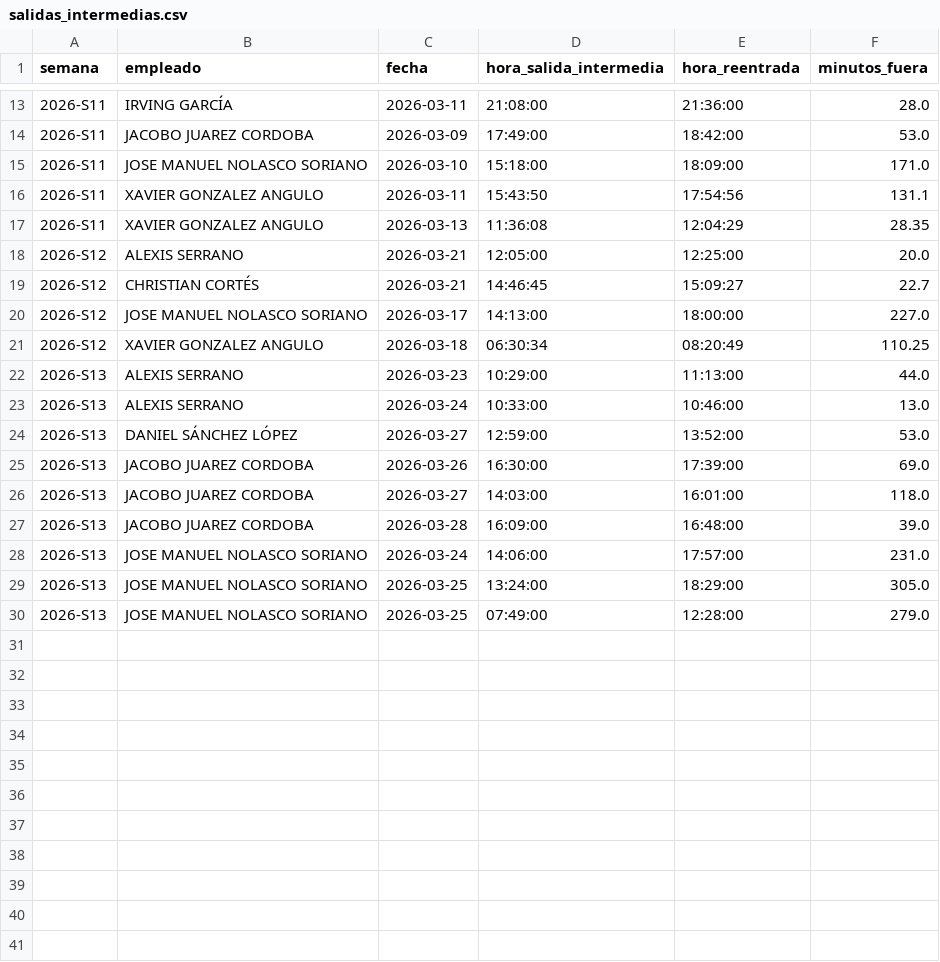
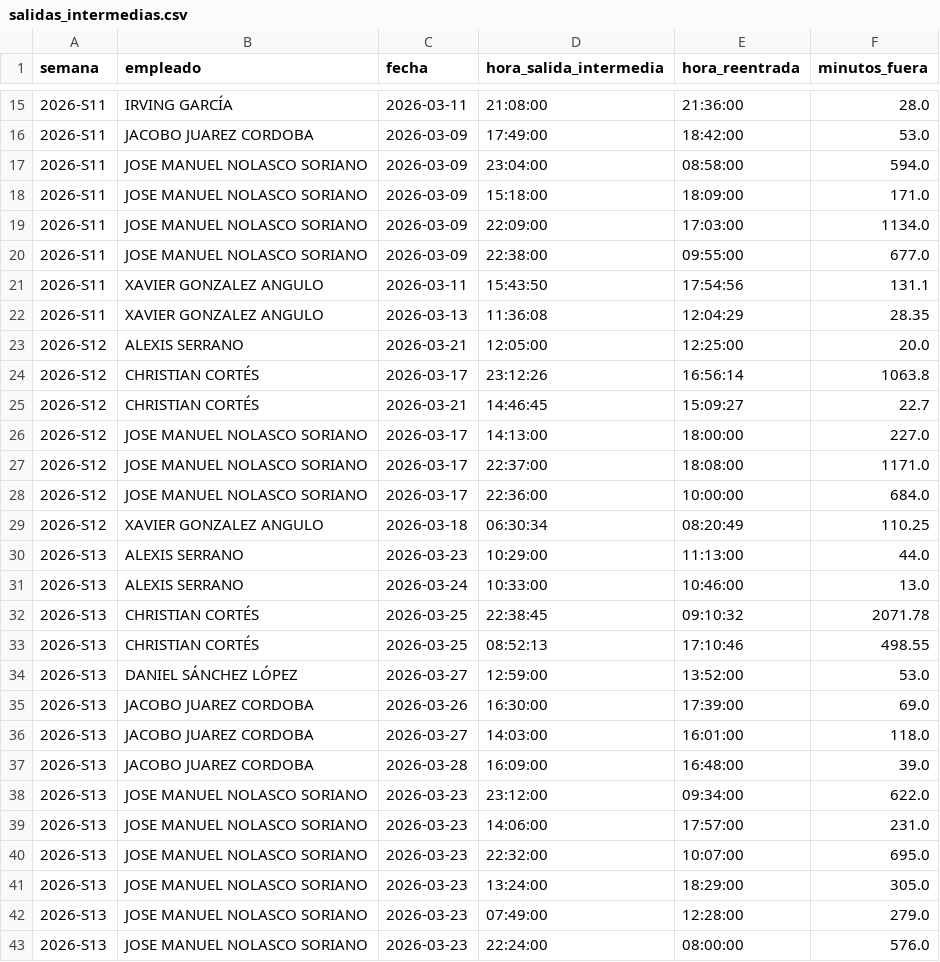
Before and after one commit to nadiaruppelmx-dot/process_attendance, a CSV file: data/processed/salidas_intermedias.csv, drawn as a sheet; only a part is shown, gaps mark what is left out; the diff covers the shown part only.

Commit message:
Actualización semanal: salidas_intermedias.csv

```diff
--- a/data/processed/salidas_intermedias.csv
+++ b/data/processed/salidas_intermedias.csv
@@ -14,3 +16,6 @@
 2026-S11,JACOBO JUAREZ CORDOBA,2026-03-09,17:49:00,18:42:00,53.0
-2026-S11,JOSE MANUEL NOLASCO SORIANO,2026-03-10,15:18:00,18:09:00,171.0
+2026-S11,JOSE MANUEL NOLASCO SORIANO,2026-03-09,23:04:00,08:58:00,594.0
+2026-S11,JOSE MANUEL NOLASCO SORIANO,2026-03-09,15:18:00,18:09:00,171.0
+2026-S11,JOSE MANUEL NOLASCO SORIANO,2026-03-09,22:09:00,17:03:00,1134.0
+2026-S11,JOSE MANUEL NOLASCO SORIANO,2026-03-09,22:38:00,09:55:00,677.0
 2026-S11,XAVIER GONZALEZ ANGULO,2026-03-11,15:43:50,17:54:56,131.1
@@ -18,4 +23,7 @@
 2026-S12,ALEXIS SERRANO,2026-03-21,12:05:00,12:25:00,20.0
+2026-S12,CHRISTIAN CORTÉS,2026-03-17,23:12:26,16:56:14,1063.8
 2026-S12,CHRISTIAN CORTÉS,2026-03-21,14:46:45,15:09:27,22.7
 2026-S12,JOSE MANUEL NOLASCO SORIANO,2026-03-17,14:13:00,18:00:00,227.0
+2026-S12,JOSE MANUEL NOLASCO SORIANO,2026-03-17,22:37:00,18:08:00,1171.0
+2026-S12,JOSE MANUEL NOLASCO SORIANO,2026-03-17,22:36:00,10:00:00,684.0
 2026-S12,XAVIER GONZALEZ ANGULO,2026-03-18,06:30:34,08:20:49,110.25
@@ -23,2 +31,4 @@
 2026-S13,ALEXIS SERRANO,2026-03-24,10:33:00,10:46:00,13.0
+2026-S13,CHRISTIAN CORTÉS,2026-03-25,22:38:45,09:10:32,2071.78
+2026-S13,CHRISTIAN CORTÉS,2026-03-25,08:52:13,17:10:46,498.55
 2026-S13,DANIEL SÁNCHEZ LÓPEZ,2026-03-27,12:59:00,13:52:00,53.0
@@ -27,4 +37,7 @@
 2026-S13,JACOBO JUAREZ CORDOBA,2026-03-28,16:09:00,16:48:00,39.0
-2026-S13,JOSE MANUEL NOLASCO SORIANO,2026-03-24,14:06:00,17:57:00,231.0
-2026-S13,JOSE MANUEL NOLASCO SORIANO,2026-03-25,13:24:00,18:29:00,305.0
-2026-S13,JOSE MANUEL NOLASCO SORIANO,2026-03-25,07:49:00,12:28:00,279.0
+2026-S13,JOSE MANUEL NOLASCO SORIANO,2026-03-23,23:12:00,09:34:00,622.0
+2026-S13,JOSE MANUEL NOLASCO SORIANO,2026-03-23,14:06:00,17:57:00,231.0
+2026-S13,JOSE MANUEL NOLASCO SORIANO,2026-03-23,22:32:00,10:07:00,695.0
+2026-S13,JOSE MANUEL NOLASCO SORIANO,2026-03-23,13:24:00,18:29:00,305.0
+2026-S13,JOSE MANUEL NOLASCO SORIANO,2026-03-23,07:49:00,12:28:00,279.0
+2026-S13,JOSE MANUEL NOLASCO SORIANO,2026-03-23,22:24:00,08:00:00,576.0
```
Also changed, not shown: 3 added rows elsewhere in this file.
